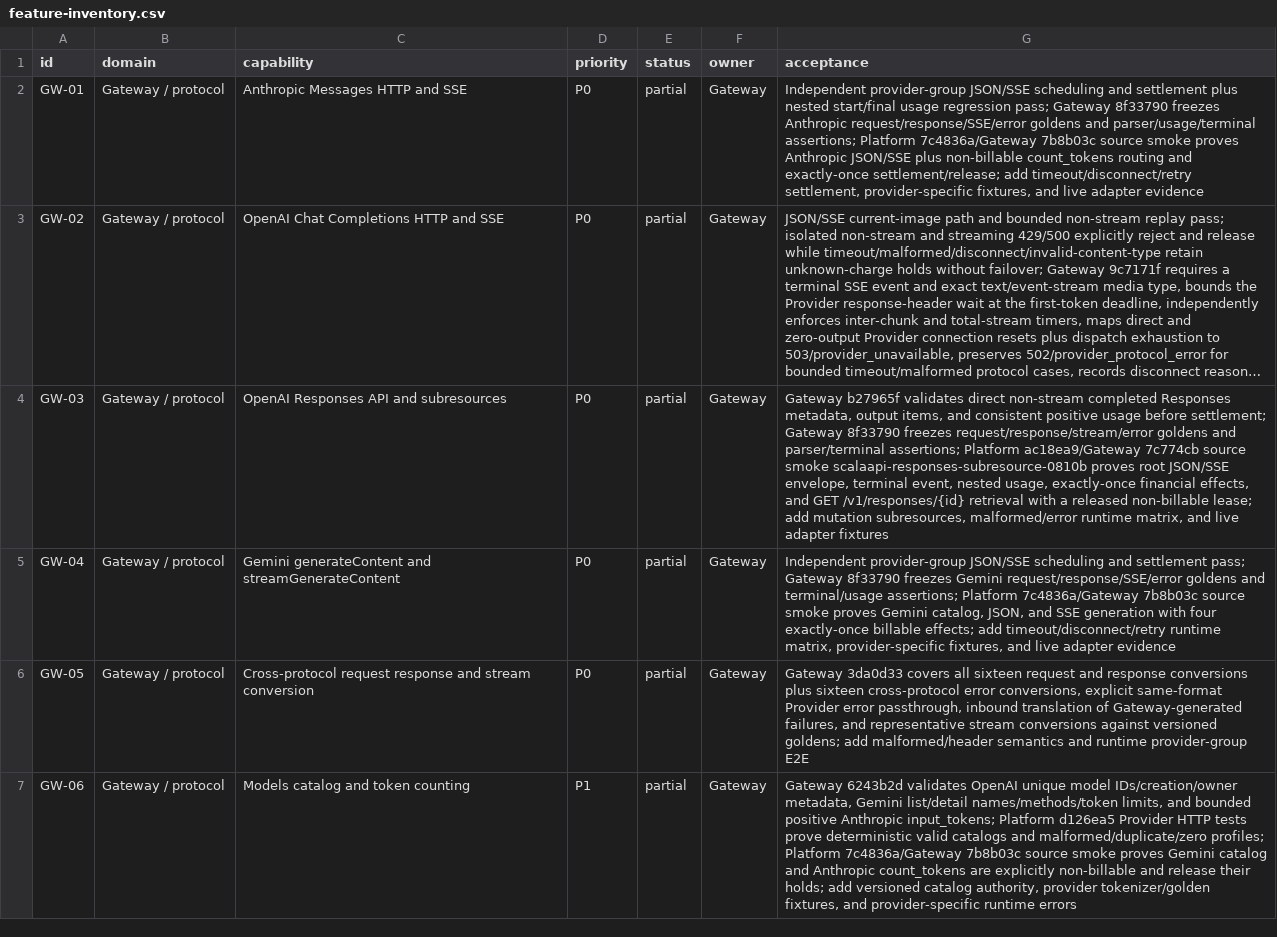
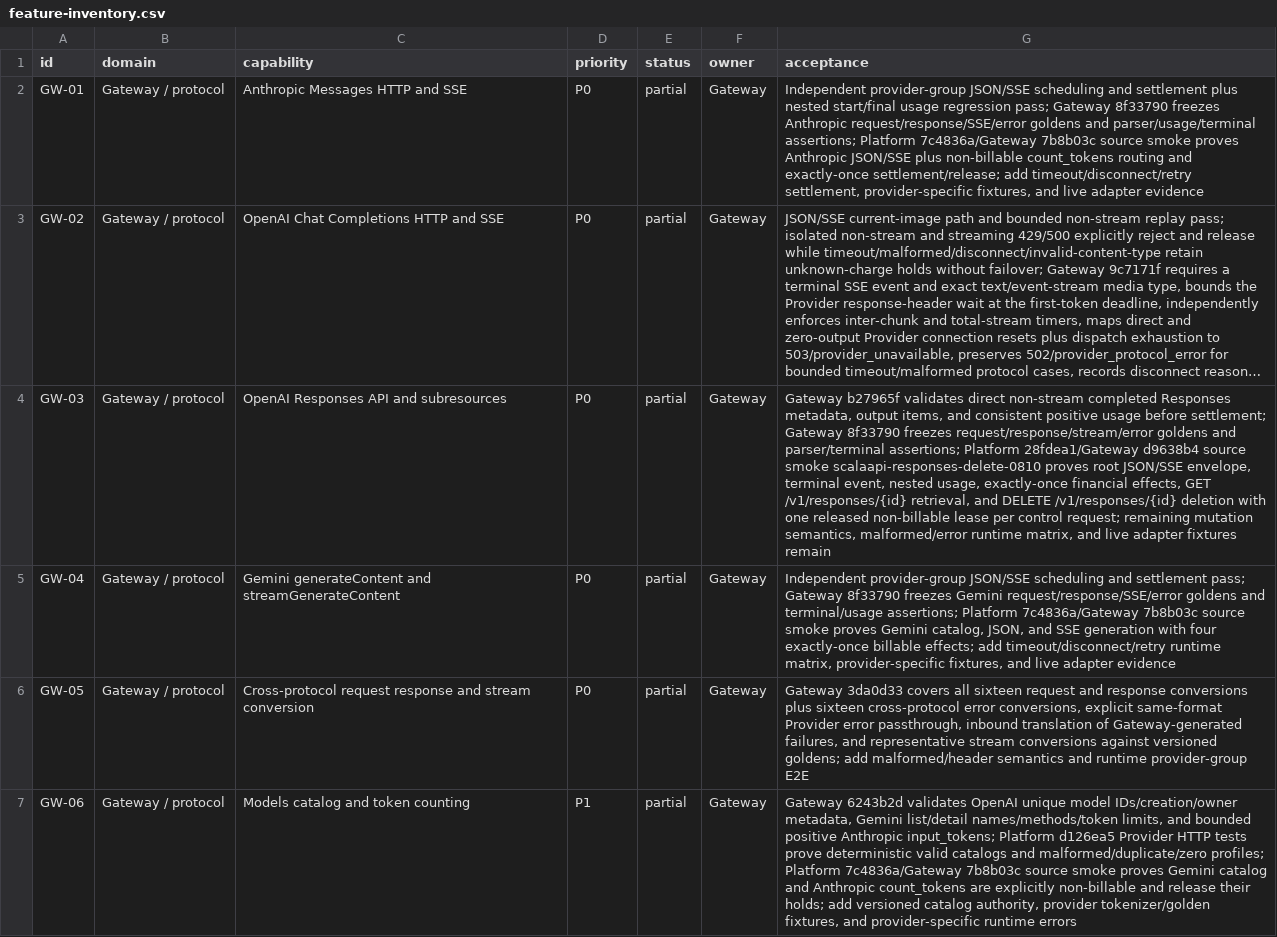
Before and after one commit to GMorandi/ScalaAPI-Platform, a CSV file: docs/rewrite/feature-inventory.csv, drawn as a sheet; only a part is shown; long unchanged cells end in …; the diff names each change by its address in the sheet, - before the commit and + after, or states it on an @@ line.

Commit message:
docs(rewrite): record Responses deletion evidence
Advance the greenfield baseline to Platform 28fdea1 and Gateway d9638b4. Record the source-built scalaapi-responses-delete-0810 gate, including root JSON/SSE exactly-once billing plus GET retrieval and DELETE deletion with one released non-billable lease each and no usage or ledger debit. Keep remaining mutation semantics, provider faults, and live adapters explicitly open in the inventory, plan, verification, and risk register.

```diff
--- a/docs/rewrite/feature-inventory.csv
+++ b/docs/rewrite/feature-inventory.csv
-G4 (acceptance): …assertions; Platform ac18ea9/Gateway 7c774cb source smoke scalaapi-responses-subresource-0810b proves root JSON/SSE envelope, terminal event, nested usage, exactly-once financial effects, and GET /v1/responses/{id} retrieval with a released non-billable lease; add mutation subresources, malformed/error runtime matrix, and live adapter fixtures
+G4 (acceptance): …assertions; Platform 28fdea1/Gateway d9638b4 source smoke scalaapi-responses-delete-0810 proves root JSON/SSE envelope, terminal event, nested usage, exactly-once financial effects, GET /v1/responses/{id} retrieval, and DELETE /v1/responses/{id} deletion with one released non-billable lease per control request; remaining mutation semantics, malformed/error runtime matrix, and live adapter fixtures remain
```
Also changed, not shown: 4 other files.
